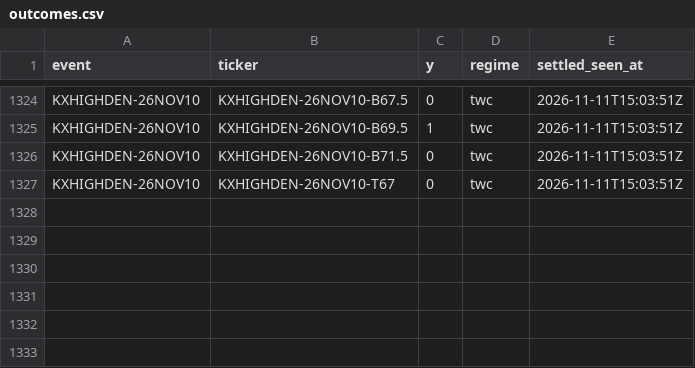
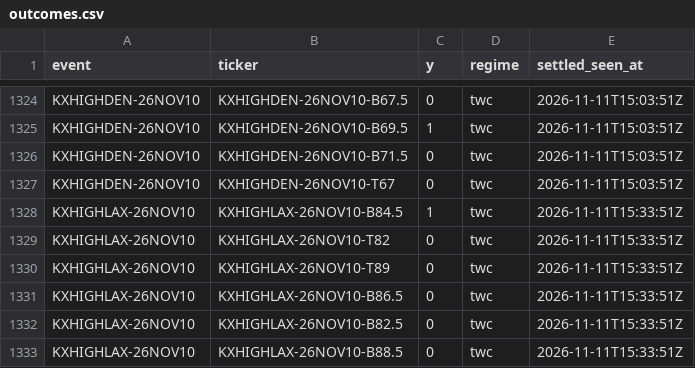
Before and after one commit to physicalreasoning/isotherm, a CSV file: outcomes.csv, drawn as a sheet; only a part is shown, gaps mark what is left out; the diff names each change by its address in the sheet, - before the commit and + after, or states it on an @@ line.

```diff
--- a/outcomes.csv
+++ b/outcomes.csv
+row 1328: KXHIGHLAX-26NOV10 | KXHIGHLAX-26NOV10-B84.5 | 1 | twc | 2026-11-11T15:33:51Z
+row 1329: KXHIGHLAX-26NOV10 | KXHIGHLAX-26NOV10-T82 | 0 | twc | 2026-11-11T15:33:51Z
+row 1330: KXHIGHLAX-26NOV10 | KXHIGHLAX-26NOV10-T89 | 0 | twc | 2026-11-11T15:33:51Z
+row 1331: KXHIGHLAX-26NOV10 | KXHIGHLAX-26NOV10-B86.5 | 0 | twc | 2026-11-11T15:33:51Z
+row 1332: KXHIGHLAX-26NOV10 | KXHIGHLAX-26NOV10-B82.5 | 0 | twc | 2026-11-11T15:33:51Z
+row 1333: KXHIGHLAX-26NOV10 | KXHIGHLAX-26NOV10-B88.5 | 0 | twc | 2026-11-11T15:33:51Z
```
Also changed, not shown: 3 other files.
